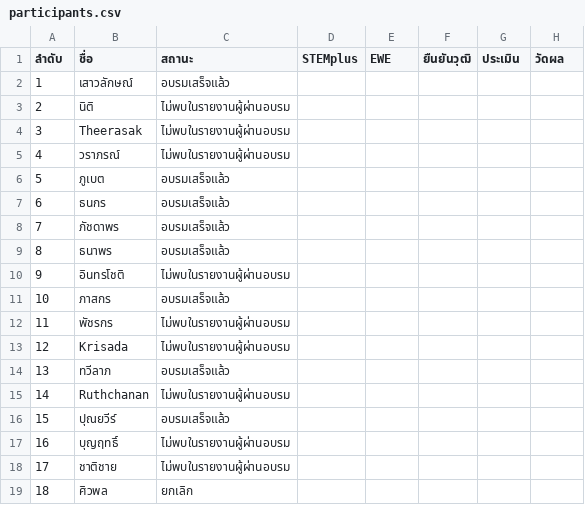
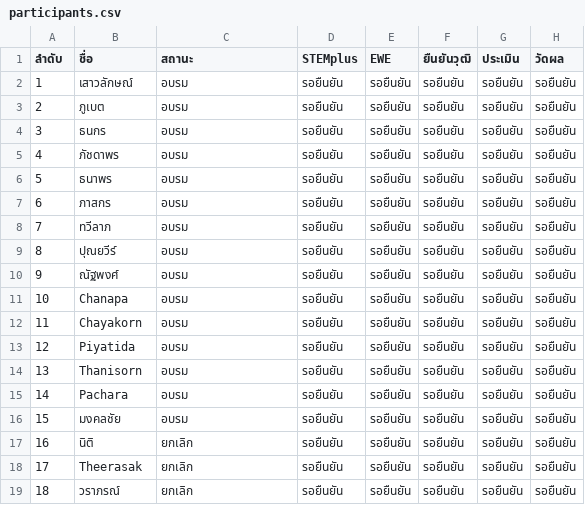
Before and after one commit to vsupacha/automated-test, a CSV file: rounds/06/participants.csv, drawn as a sheet; only a part is shown; the diff covers the shown part only.

```diff
--- a/rounds/06/participants.csv
+++ b/rounds/06/participants.csv
@@ -1,19 +1,19 @@
 ลำดับ,ชื่อ,สถานะ,STEMplus,EWE,ยืนยันวุฒิ,ประเมิน,วัดผล
-1,เสาวลักษณ์,อบรมเสร็จแล้ว,,,,,
-2,นิติ,ไม่พบในรายงานผู้ผ่านอบรม,,,,,
-3,Theerasak ,ไม่พบในรายงานผู้ผ่านอบรม,,,,,
-4,วราภรณ์,ไม่พบในรายงานผู้ผ่านอบรม,,,,,
-5,ภูเบต,อบรมเสร็จแล้ว,,,,,
-6,ธนกร,อบรมเสร็จแล้ว,,,,,
-7,ภัชดาพร,อบรมเสร็จแล้ว,,,,,
-8,ธนาพร,อบรมเสร็จแล้ว,,,,,
-9,อินทรโชติ,ไม่พบในรายงานผู้ผ่านอบรม,,,,,
-10,ภาสกร,อบรมเสร็จแล้ว,,,,,
-11,พัชรกร,ไม่พบในรายงานผู้ผ่านอบรม,,,,,
-12,Krisada,ไม่พบในรายงานผู้ผ่านอบรม,,,,,
-13,ทวีลาภ,อบรมเสร็จแล้ว,,,,,
-14,Ruthchanan,ไม่พบในรายงานผู้ผ่านอบรม,,,,,
-15,ปุณยวีร์,อบรมเสร็จแล้ว,,,,,
-16,บุญฤทธิ์,ไม่พบในรายงานผู้ผ่านอบรม,,,,,
-17,ชาติชาย,ไม่พบในรายงานผู้ผ่านอบรม,,,,,
-18,ศิวพล,ยกเลิก,,,,,
+1,เสาวลักษณ์,อบรม,รอยืนยัน,รอยืนยัน,รอยืนยัน,รอยืนยัน,รอยืนยัน
+2,ภูเบต,อบรม,รอยืนยัน,รอยืนยัน,รอยืนยัน,รอยืนยัน,รอยืนยัน
+3,ธนกร,อบรม,รอยืนยัน,รอยืนยัน,รอยืนยัน,รอยืนยัน,รอยืนยัน
+4,ภัชดาพร,อบรม,รอยืนยัน,รอยืนยัน,รอยืนยัน,รอยืนยัน,รอยืนยัน
+5,ธนาพร,อบรม,รอยืนยัน,รอยืนยัน,รอยืนยัน,รอยืนยัน,รอยืนยัน
+6,ภาสกร,อบรม,รอยืนยัน,รอยืนยัน,รอยืนยัน,รอยืนยัน,รอยืนยัน
+7,ทวีลาภ,อบรม,รอยืนยัน,รอยืนยัน,รอยืนยัน,รอยืนยัน,รอยืนยัน
+8,ปุณยวีร์,อบรม,รอยืนยัน,รอยืนยัน,รอยืนยัน,รอยืนยัน,รอยืนยัน
+9,ณัฐพงศ์,อบรม,รอยืนยัน,รอยืนยัน,รอยืนยัน,รอยืนยัน,รอยืนยัน
+10,Chanapa,อบรม,รอยืนยัน,รอยืนยัน,รอยืนยัน,รอยืนยัน,รอยืนยัน
+11,Chayakorn,อบรม,รอยืนยัน,รอยืนยัน,รอยืนยัน,รอยืนยัน,รอยืนยัน
+12,Piyatida,อบรม,รอยืนยัน,รอยืนยัน,รอยืนยัน,รอยืนยัน,รอยืนยัน
+13,Thanisorn,อบรม,รอยืนยัน,รอยืนยัน,รอยืนยัน,รอยืนยัน,รอยืนยัน
+14,Pachara,อบรม,รอยืนยัน,รอยืนยัน,รอยืนยัน,รอยืนยัน,รอยืนยัน
+15,มงคลชัย,อบรม,รอยืนยัน,รอยืนยัน,รอยืนยัน,รอยืนยัน,รอยืนยัน
+16,นิติ,ยกเลิก,รอยืนยัน,รอยืนยัน,รอยืนยัน,รอยืนยัน,รอยืนยัน
+17,Theerasak ,ยกเลิก,รอยืนยัน,รอยืนยัน,รอยืนยัน,รอยืนยัน,รอยืนยัน
+18,วราภรณ์,ยกเลิก,รอยืนยัน,รอยืนยัน,รอยืนยัน,รอยืนยัน,รอยืนยัน
```
Also changed, not shown: 55 edited cells elsewhere in this file, rounds/01/participants.csv, rounds/03/participants.csv, 6 other files.
